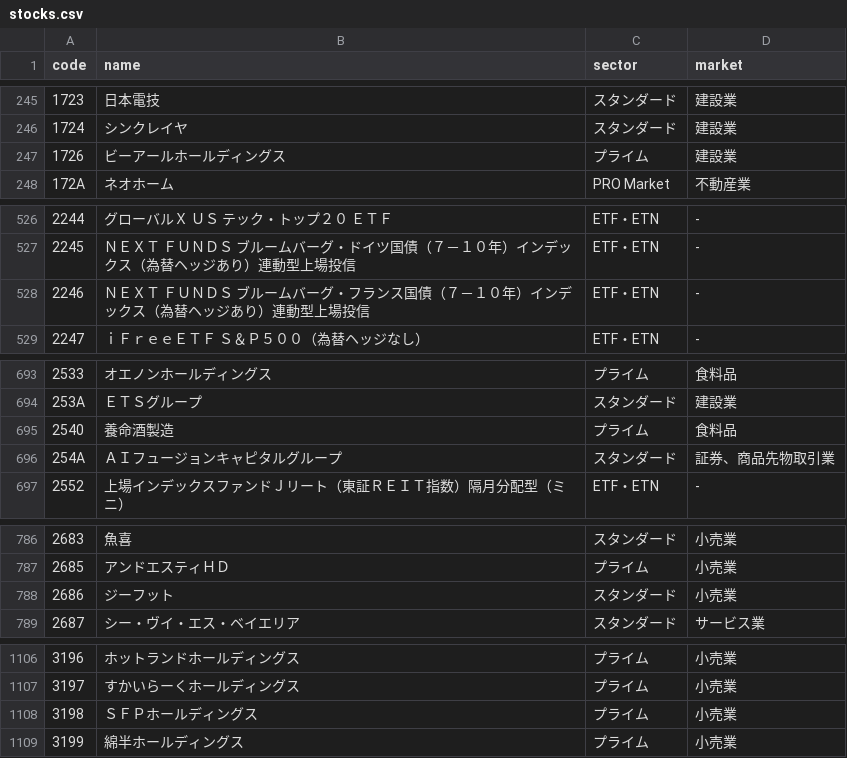
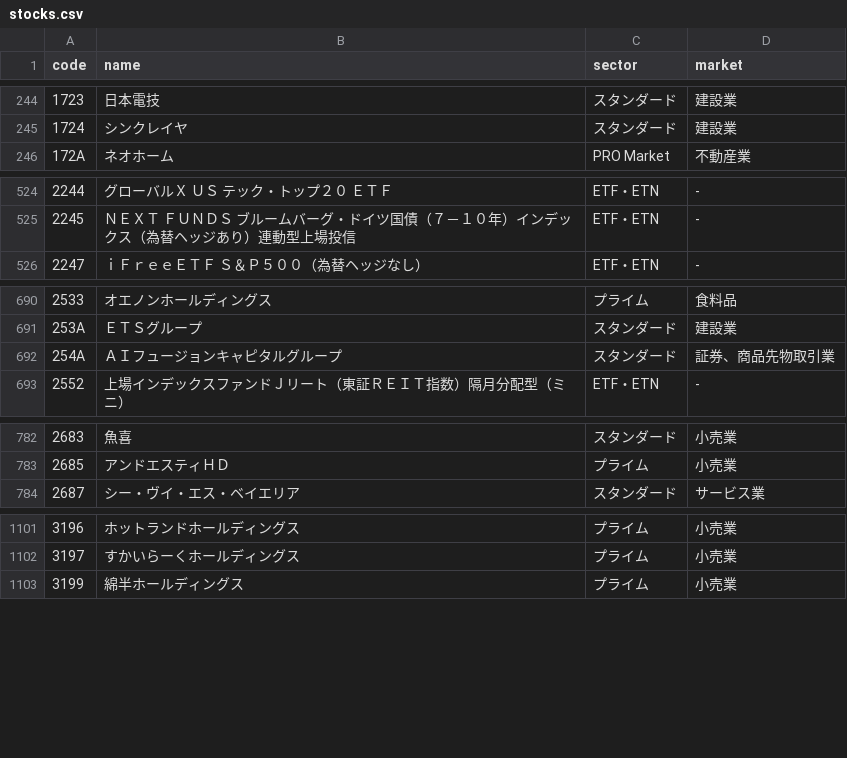
Before and after one commit to peibabo/kabunote, a CSV file: public/data/stocks.csv, drawn as a sheet; only a part is shown, gaps mark what is left out; removed rows and columns are numbered as before the commit, all else as after; the diff covers the shown part only; the diff names each change by its address in the sheet, - before the commit and + after, or states it on an @@ line.

```diff
--- a/public/data/stocks.csv
+++ b/public/data/stocks.csv
-row 247: 1726 | ビーアールホールディングス | プライム | 建設業
-row 528: 2246 | ＮＥＸＴ ＦＵＮＤＳ ブルームバーグ・フランス国債（７－１０年）インデックス（為替ヘッジあり）連動型上場投信 | ETF・ETN | -
-row 695: 2540 | 養命酒製造 | プライム | 食料品
-row 788: 2686 | ジーフット | スタンダード | 小売業
-row 1108: 3198 | ＳＦＰホールディングス | プライム | 小売業
```
Also changed, not shown: 11 added rows, 20 removed rows and 6 edited cells elsewhere in this file.
